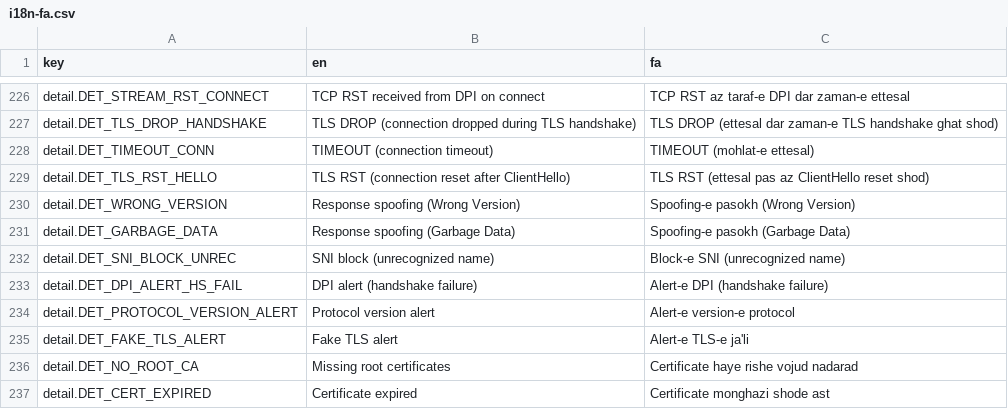
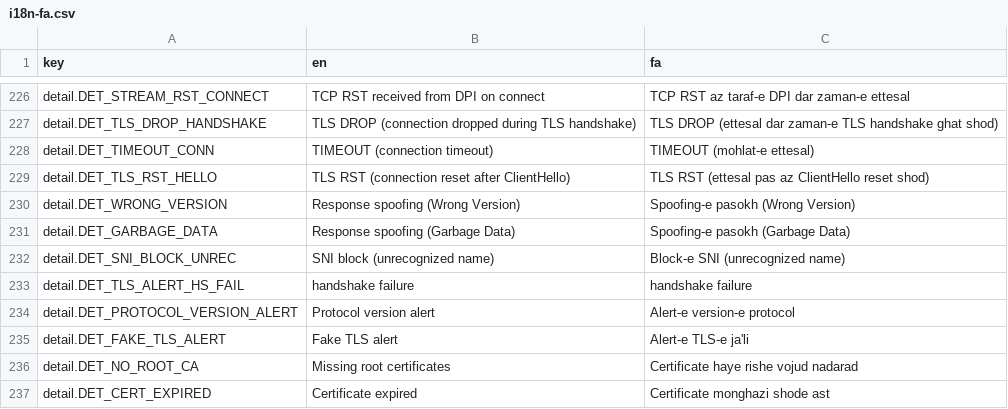
Before and after one commit to Runnin4ik/dpi-detector, a CSV file: docs/i18n-fa.csv, drawn as a sheet; only a part is shown, gaps mark what is left out; removed rows and columns are numbered as before the commit, all else as after; the diff names each change by its address in the sheet, - before the commit and + after, or states it on an @@ line.

Commit message:
feat: the detail vocabulary names the offer's own limits, not a DPI
`handshake_failure` becomes `tls_alert_handshake_failure`: the message says
what the peer answered, not which side sent it, and a server that dislikes the
hello sends the same alert — only the hello's shape tells the two apart, and
that is not in this message. The old code said `dpi_`, which the message cannot
support.

The five `selected_unoffered_*` kinds name a limitation of *our own* offer: the
peer picked something the profile advertised and this stack cannot run, which is
why the probe re-asks with the baseline hello on them (`StackKind::is_our_offer`).
`offer_version_disagreement` names the one arm where the column's two offers
themselves disagree.

All four languages and the Farsi worksheet follow the vocabulary.

```diff
--- a/docs/i18n-fa.csv
+++ b/docs/i18n-fa.csv
-row 233: detail.DET_DPI_ALERT_HS_FAIL | DPI alert (handshake failure) | Alert-e DPI (handshake failure)
+row 233: detail.DET_TLS_ALERT_HS_FAIL | handshake failure | handshake failure
```
Also changed, not shown: docs/i18n-fa.tsv, 8 other files.
